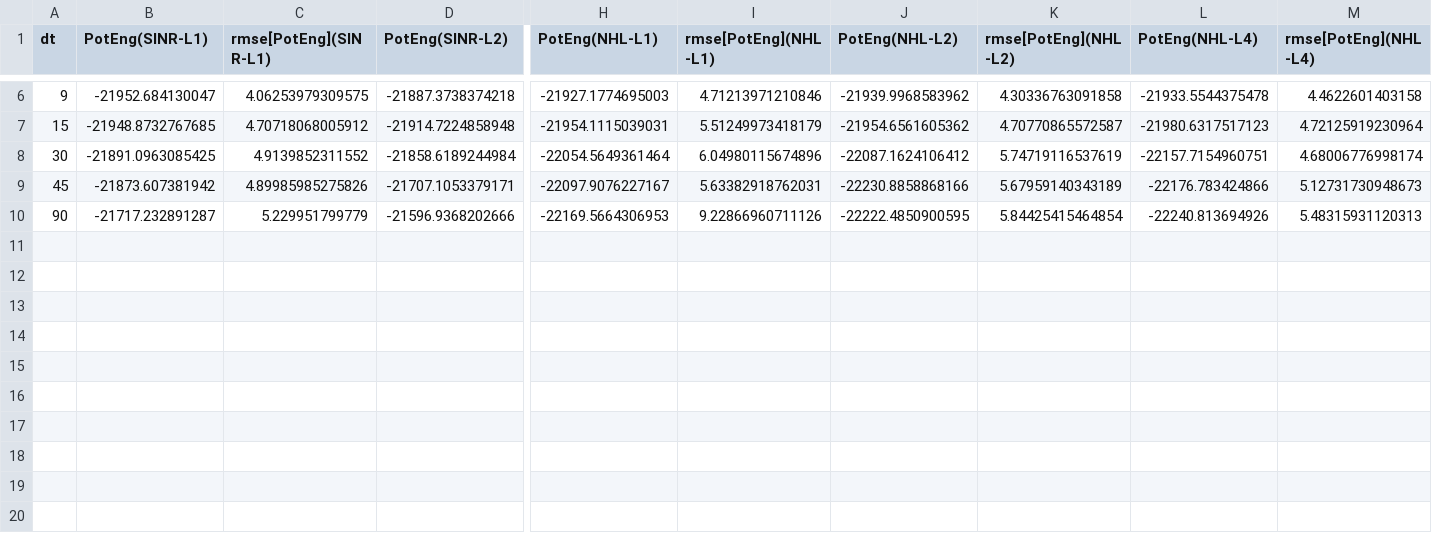
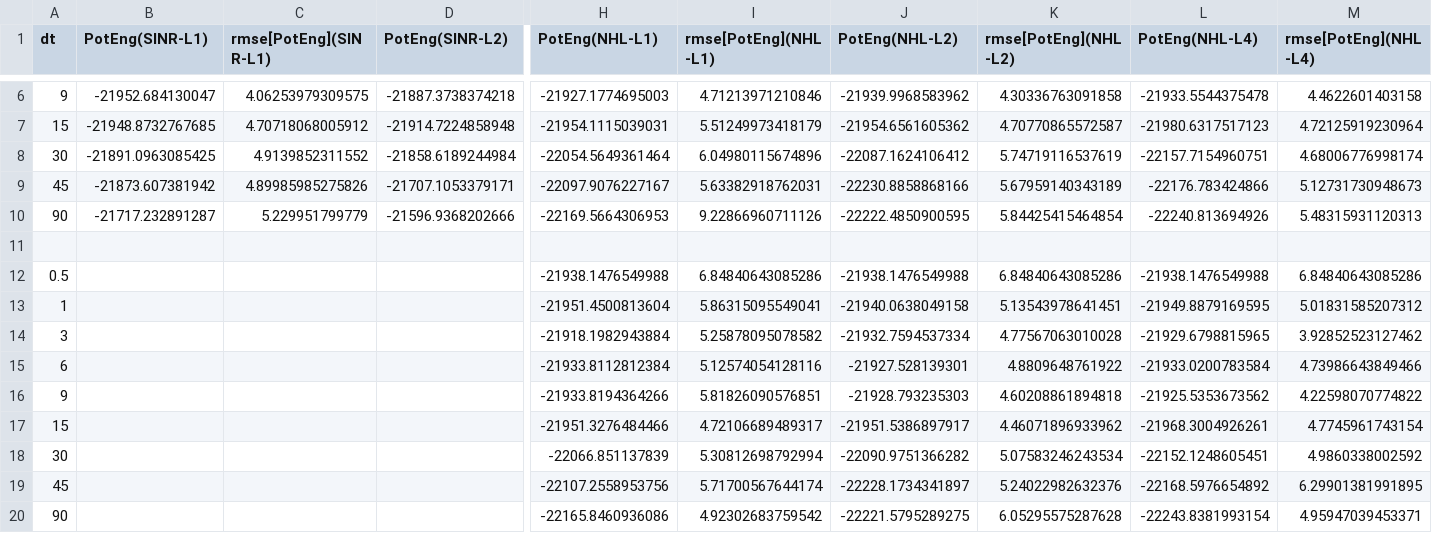
Before and after one commit to craabreu/modified_hamiltonian_paper, a CSV file: Figures/water_potential_energy.csv, drawn as a sheet; only a part is shown, gaps mark what is left out; rows hold the shown columns only; the diff names each change by its address in the sheet, - before the commit and + after, or states it on an @@ line.

```diff
--- a/Figures/water_potential_energy.csv
+++ b/Figures/water_potential_energy.csv
+row 11: (empty)
+row 12: 0.5 |  |  |  | -21938.1476549988 | 6.84840643085286 | -21938.1476549988 | 6.84840643085286 | -21938.1476549988 | 6.84840643085286
+row 13: 1 |  |  |  | -21951.4500813604 | 5.86315095549041 | -21940.0638049158 | 5.13543978641451 | -21949.8879169595 | 5.01831585207312
+row 14: 3 |  |  |  | -21918.1982943884 | 5.25878095078582 | -21932.7594537334 | 4.77567063010028 | -21929.6798815965 | 3.92852523127462
+row 15: 6 |  |  |  | -21933.8112812384 | 5.12574054128116 | -21927.528139301 | 4.8809648761922 | -21933.0200783584 | 4.73986643849466
+row 16: 9 |  |  |  | -21933.8194364266 | 5.81826090576851 | -21928.793235303 | 4.60208861894818 | -21925.5353673562 | 4.22598070774822
+row 17: 15 |  |  |  | -21951.3276484466 | 4.72106689489317 | -21951.5386897917 | 4.46071896933962 | -21968.3004926261 | 4.7745961743154
+row 18: 30 |  |  |  | -22066.851137839 | 5.30812698792994 | -22090.9751366282 | 5.07583246243534 | -22152.1248605451 | 4.9860338002592
+row 19: 45 |  |  |  | -22107.2558953756 | 5.71700567644174 | -22228.1734341897 | 5.24022982632376 | -22168.5976654892 | 6.29901381991895
+row 20: 90 |  |  |  | -22165.8460936086 | 4.92302683759542 | -22221.5795289275 | 6.05295575287628 | -22243.8381993154 | 4.95947039453371
```
Also changed, not shown: 3 other files.
